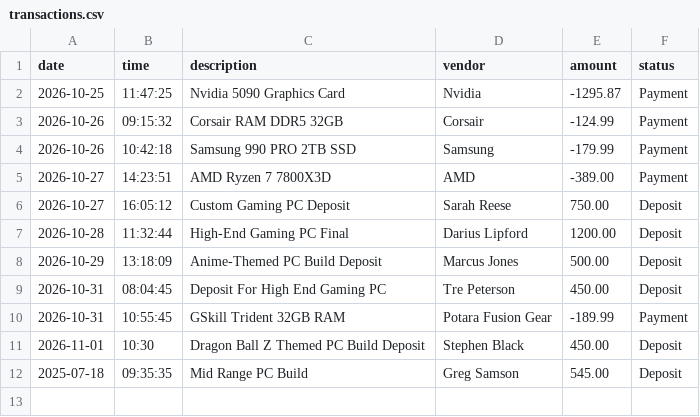
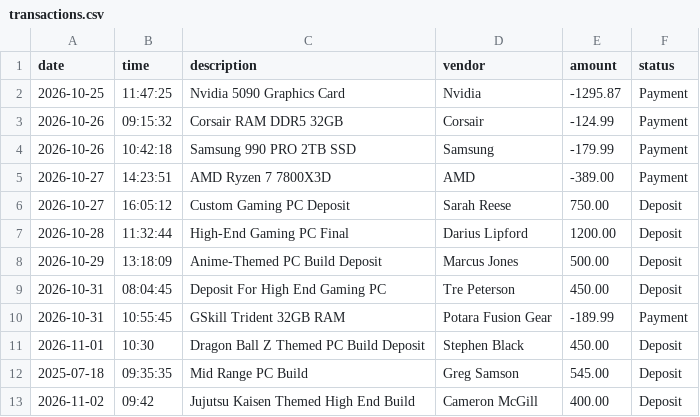
Before and after one commit to immortal-griffin/Bootcamp_Mobley, a CSV file: AccountingLedger/src/main/resources/transactions.csv, drawn as a sheet.

```diff
--- a/AccountingLedger/src/main/resources/transactions.csv
+++ b/AccountingLedger/src/main/resources/transactions.csv
@@ -12 +12,2 @@ date|time|description|vendor|amount|status
 2025-07-18|09:35:35|Mid Range PC Build|Greg Samson|545.00|Deposit
+2026-11-02|09:42|Jujutsu Kaisen Themed High End Build|Cameron McGill|400.00|Deposit
```
Also changed, not shown: 2 other files.
